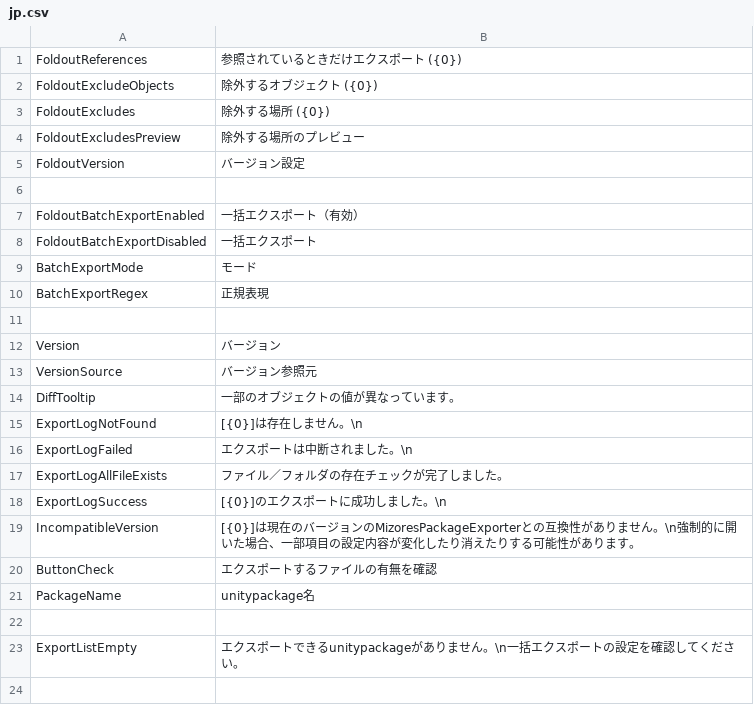
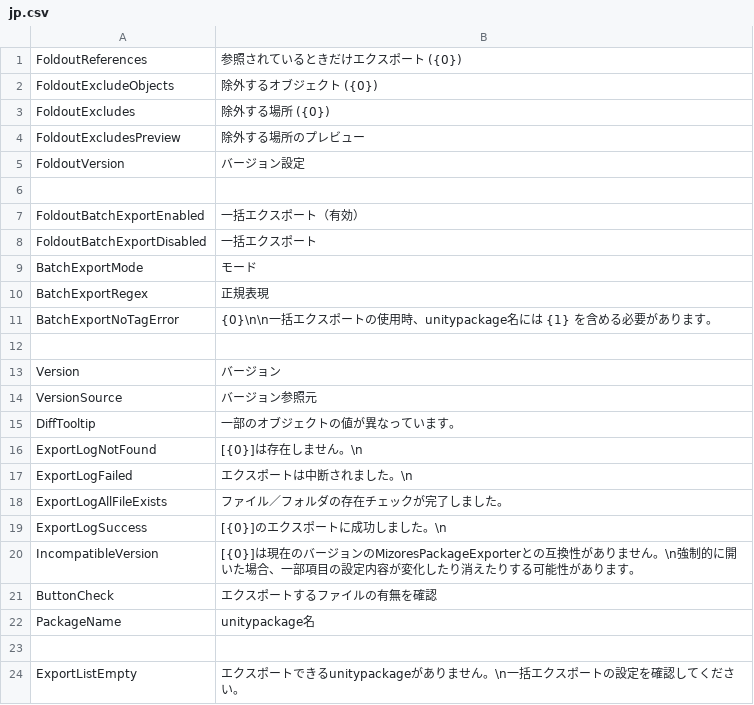
Before and after one commit to SleetCat123/MizoresUnityPackageExporter, a CSV file: Assets/Mizore_Nekoyanagi/Util/MizoresPackageExporter/Texts/Resources/MizoresPackageExporter/jp.csv, drawn as a sheet.

```diff
--- a/Assets/Mizore_Nekoyanagi/Util/MizoresPackageExporter/Texts/Resources/MizoresPackageExporter/jp.csv
+++ b/Assets/Mizore_Nekoyanagi/Util/MizoresPackageExporter/Texts/Resources/MizoresPackageExporter/jp.csv
@@ -10,2 +10,3 @@ BatchExportMode,モード
 BatchExportRegex,正規表現
+BatchExportNoTagError,{0}\n\n一括エクスポートの使用時、unitypackage名には {1} を含める必要があります。
 
```
Also changed, not shown: Assets/Mizore_Nekoyanagi/Util/MizoresPackageExporter/Texts/Resources/MizoresPackageExporter/en.csv, 3 other files.
